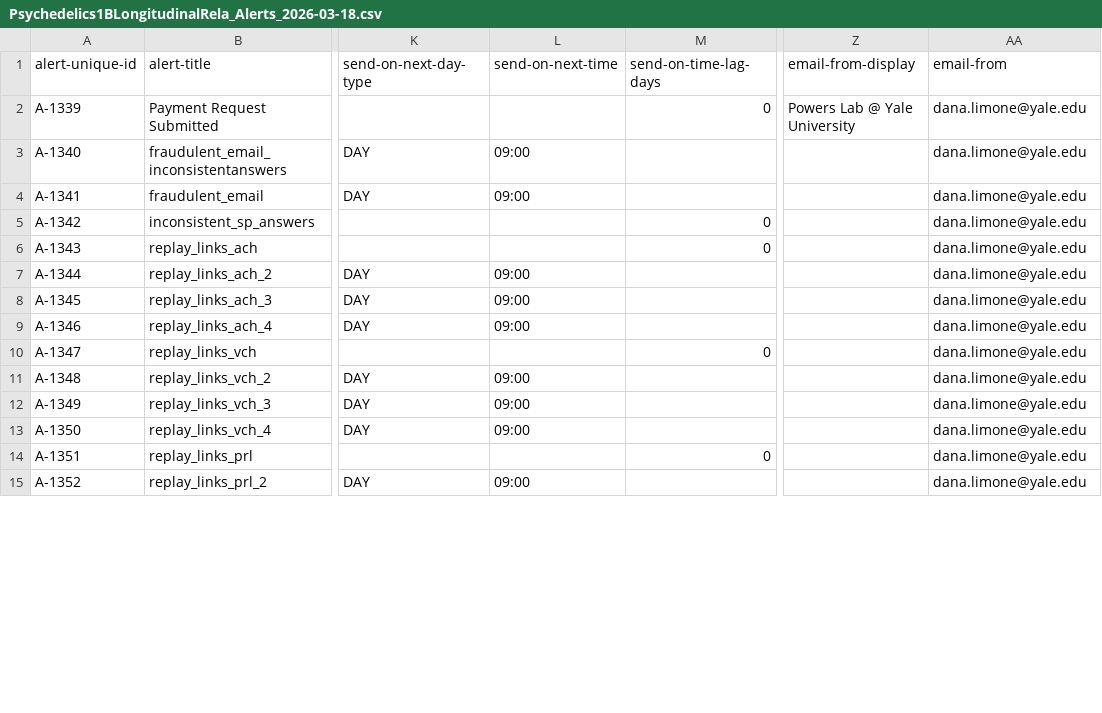
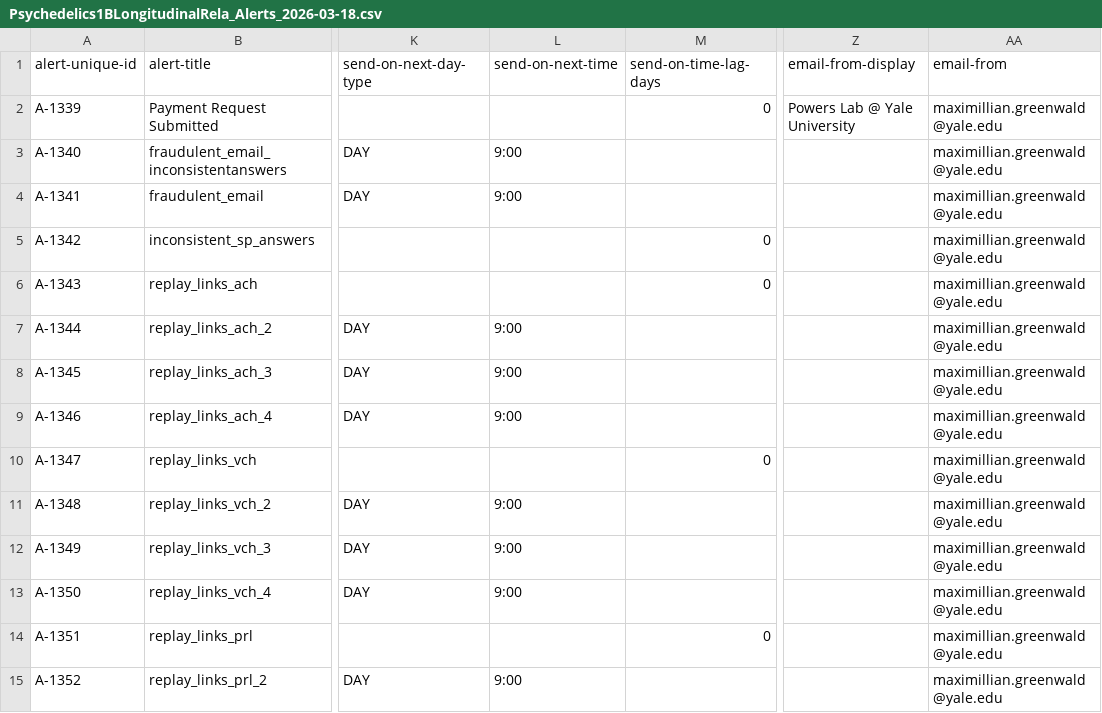
Before and after one commit to maxsupergreenwald/longitudinal_relaunch, a CSV file: csvs/Psychedelics1BLongitudinalRela_Alerts_2026-03-18.csv, drawn as a sheet; only a part is shown, gaps mark what is left out; the diff covers the shown part only; the diff names each change by its address in the sheet, - before the commit and + after, or states it on an @@ line.

```diff
--- a/csvs/Psychedelics1BLongitudinalRela_Alerts_2026-03-18.csv
+++ b/csvs/Psychedelics1BLongitudinalRela_Alerts_2026-03-18.csv
-AA2:AA15 (email-from): dana.limone@yale.edu
+AA2:AA15 (email-from): maximillian.greenwald@yale.edu
-L3:L4 (send-on-next-time): 09:00
+L3:L4 (send-on-next-time): 9:00
-L7:L9 (send-on-next-time): 09:00
+L7:L9 (send-on-next-time): 9:00
-L11:L13 (send-on-next-time): 09:00
+L11:L13 (send-on-next-time): 9:00
-L15 (send-on-next-time): 09:00
+L15 (send-on-next-time): 9:00
```
Also changed, not shown: 55 edited cells elsewhere in this file, 2 other files.
